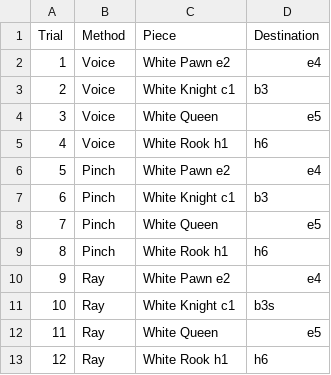
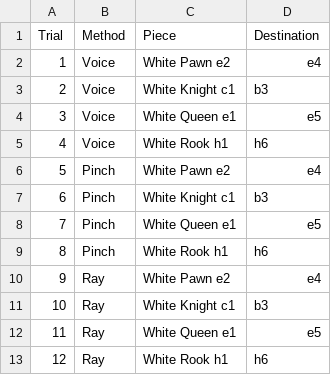
Before and after one commit to csu-hci-projects/SP26-Chick-Mate, a CSV file: Assets/Resources/trials_2.csv, drawn as a sheet.

```diff
--- a/Assets/Resources/trials_2.csv
+++ b/Assets/Resources/trials_2.csv
@@ -3,3 +3,3 @@ Trial,Method,Piece,Destination
 2,Voice,White Knight c1,b3
-3,Voice,White Queen,e5
+3,Voice,White Queen e1,e5
 4,Voice,White Rook h1,h6
@@ -7,7 +7,7 @@ Trial,Method,Piece,Destination
 6,Pinch,White Knight c1,b3
-7,Pinch,White Queen,e5
+7,Pinch,White Queen e1,e5
 8,Pinch,White Rook h1,h6
 9,Ray,White Pawn e2,e4
-10,Ray,White Knight c1,b3s
-11,Ray,White Queen,e5
+10,Ray,White Knight c1,b3
+11,Ray,White Queen e1,e5
 12,Ray,White Rook h1,h6
```
Also changed, not shown: Assets/Resources/trials_1.csv, Assets/Resources/trials_3.csv, 13 other files.
